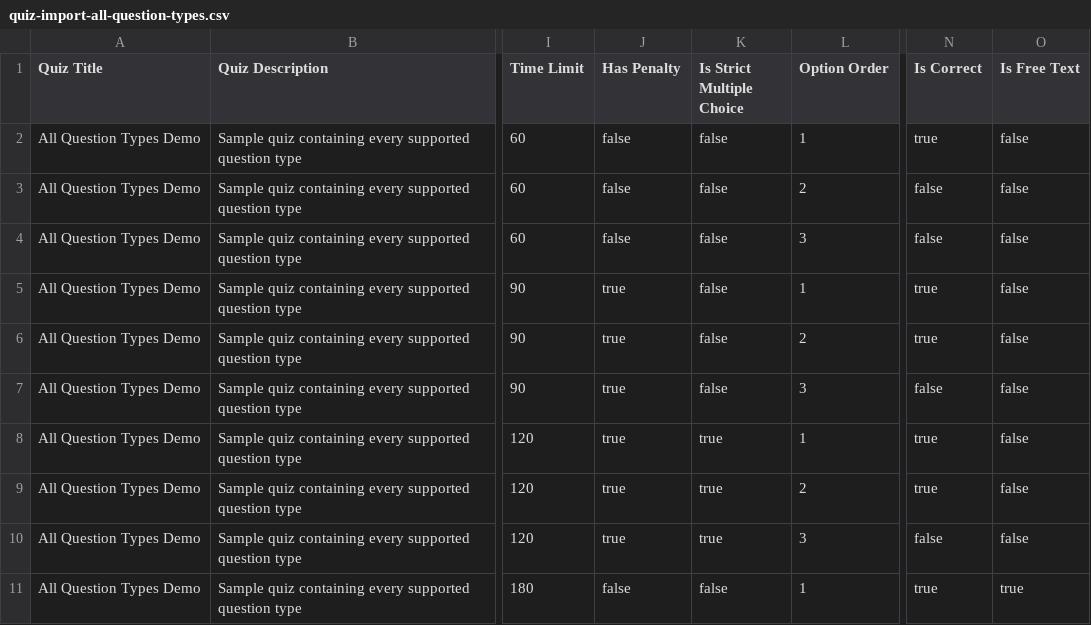
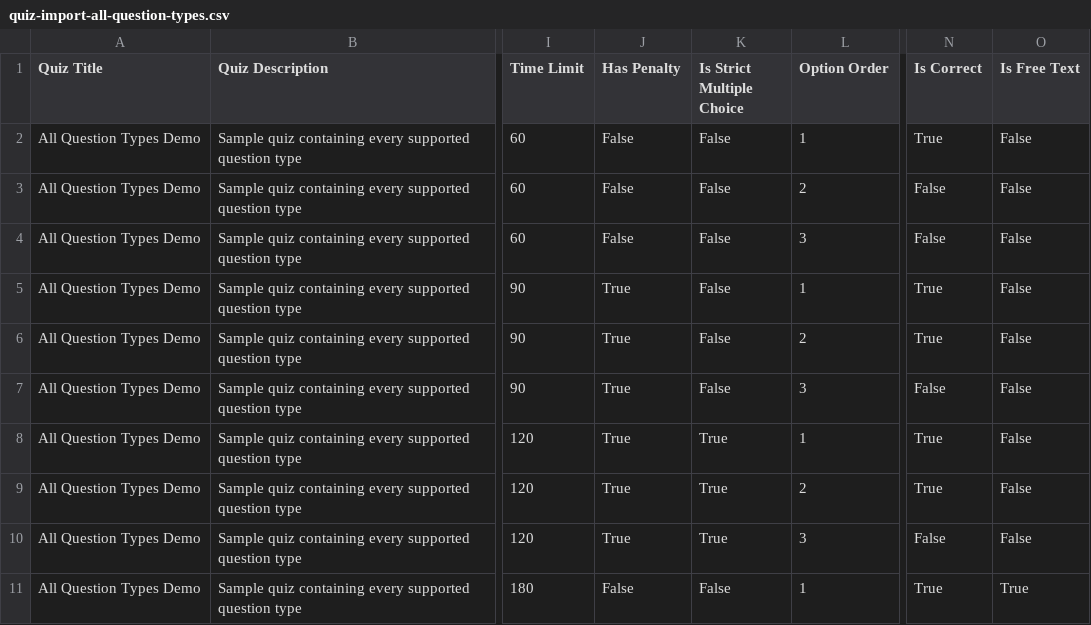
Before and after one commit to Denkomasta/Sqeez, a CSV file: src/backend/Sqeez.Api/Samples/quiz-import-all-question-types.csv, drawn as a sheet; only a part is shown, gaps mark what is left out; the diff names each change by its address in the sheet, - before the commit and + after, or states it on an @@ line.

```diff
--- a/src/backend/Sqeez.Api/Samples/quiz-import-all-question-types.csv
+++ b/src/backend/Sqeez.Api/Samples/quiz-import-all-question-types.csv
-J2:J4 (Has Penalty): false
+J2:J4 (Has Penalty): False
-K2:K7 (Is Strict Multiple Choice): false
+K2:K7 (Is Strict Multiple Choice): False
-N2 (Is Correct): true
+N2 (Is Correct): True
-O2:O10 (Is Free Text): false
+O2:O10 (Is Free Text): False
-N3:N4 (Is Correct): false
+N3:N4 (Is Correct): False
-J5:J10 (Has Penalty): true
+J5:J10 (Has Penalty): True
-N5:N6 (Is Correct): true
+N5:N6 (Is Correct): True
-N7 (Is Correct): false
+N7 (Is Correct): False
-K8:K10 (Is Strict Multiple Choice): true
+K8:K10 (Is Strict Multiple Choice): True
-N8:N9 (Is Correct): true
+N8:N9 (Is Correct): True
-N10 (Is Correct): false
+N10 (Is Correct): False
-J11 (Has Penalty): false
+J11 (Has Penalty): False
-K11 (Is Strict Multiple Choice): false
+K11 (Is Strict Multiple Choice): False
-N11 (Is Correct): true
+N11 (Is Correct): True
-O11 (Is Free Text): true
+O11 (Is Free Text): True
```
Also changed, not shown: 2 other files.
